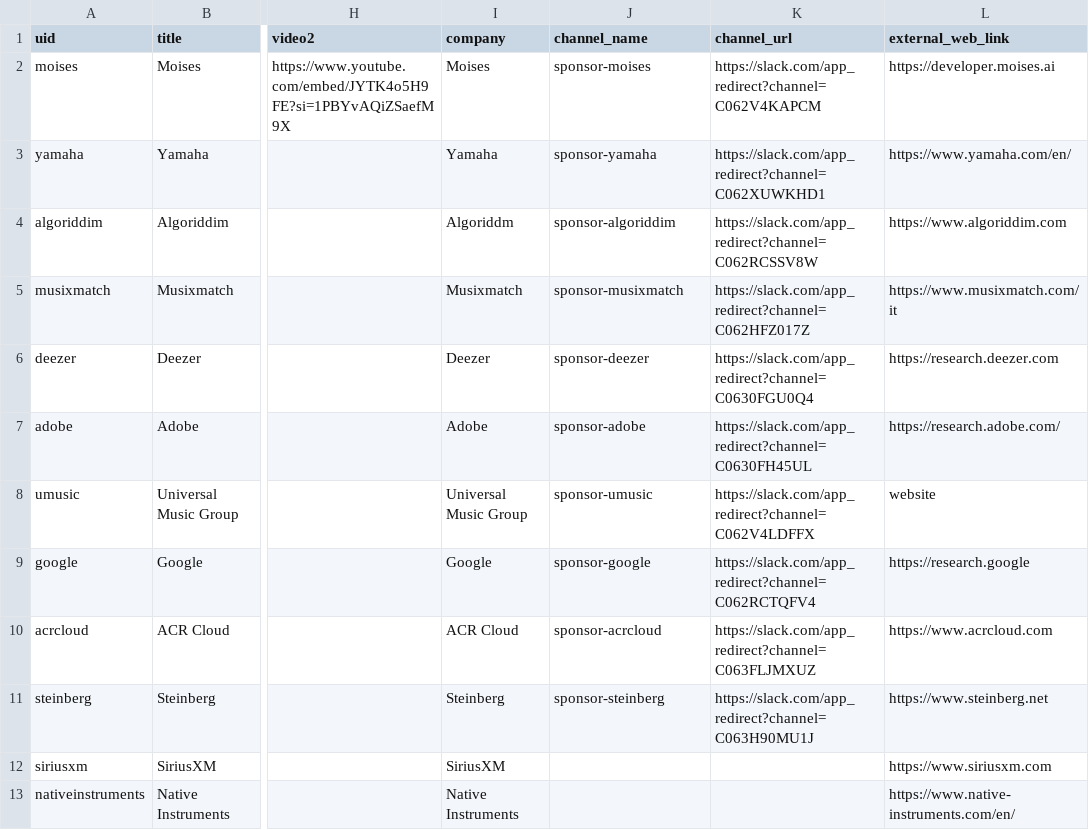
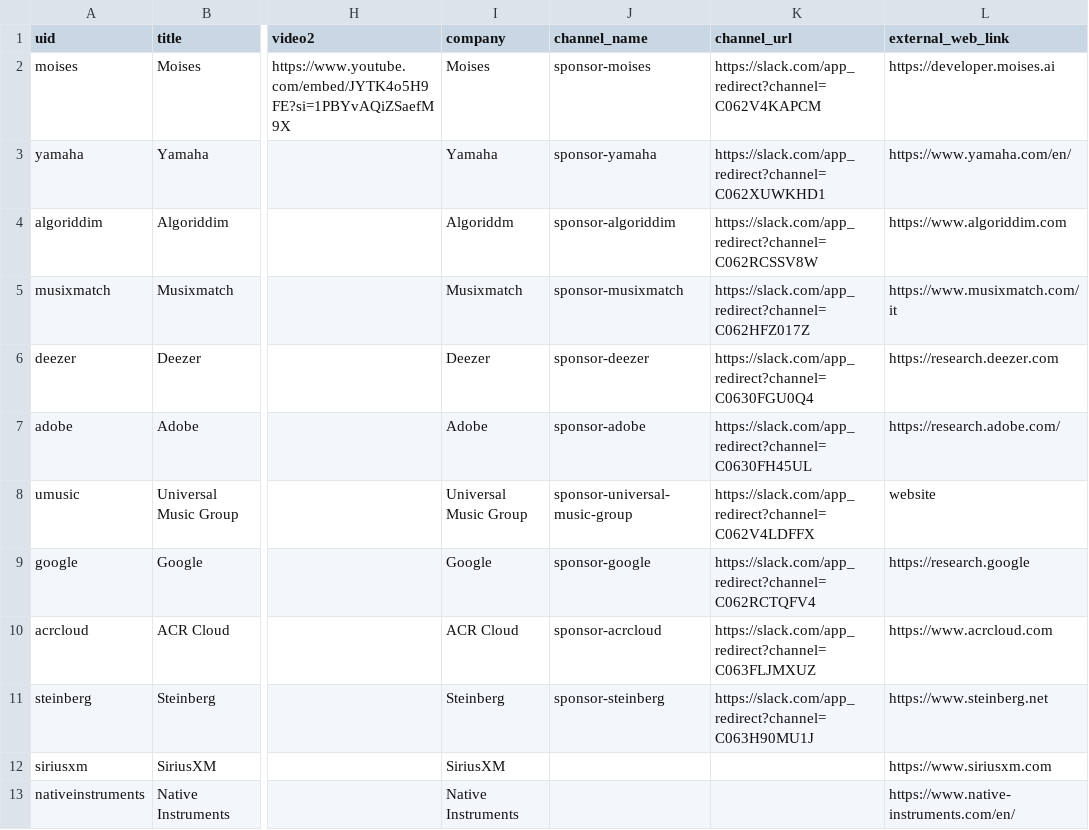
Before and after one commit to ismir2023program/ismir2023program.github.io, a CSV file: sitedata/industry.csv, drawn as a sheet; only a part is shown, gaps mark what is left out; the diff names each change by its address in the sheet, - before the commit and + after, or states it on an @@ line.

Commit message:
Update industry
sponsor slack name

```diff
--- a/sitedata/industry.csv
+++ b/sitedata/industry.csv
-J8 (channel_name): sponsor-umusic
+J8 (channel_name): sponsor-universal-music-group
```
